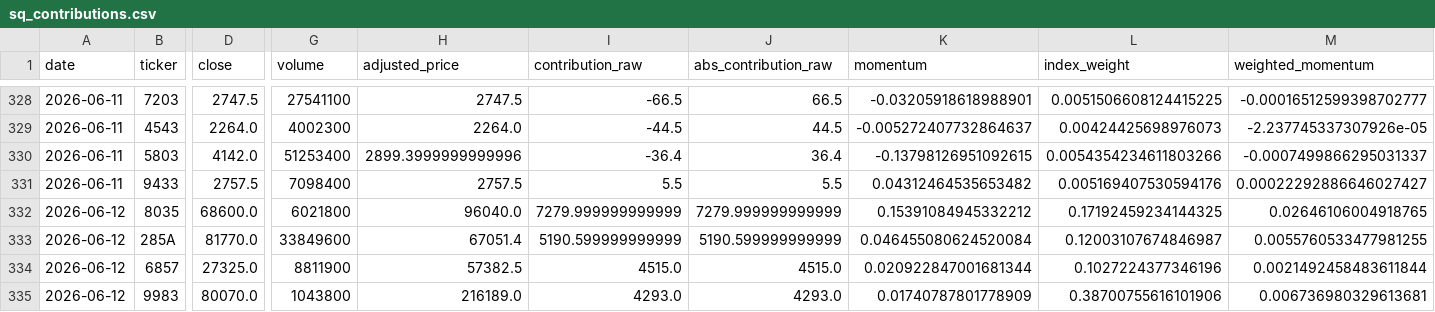
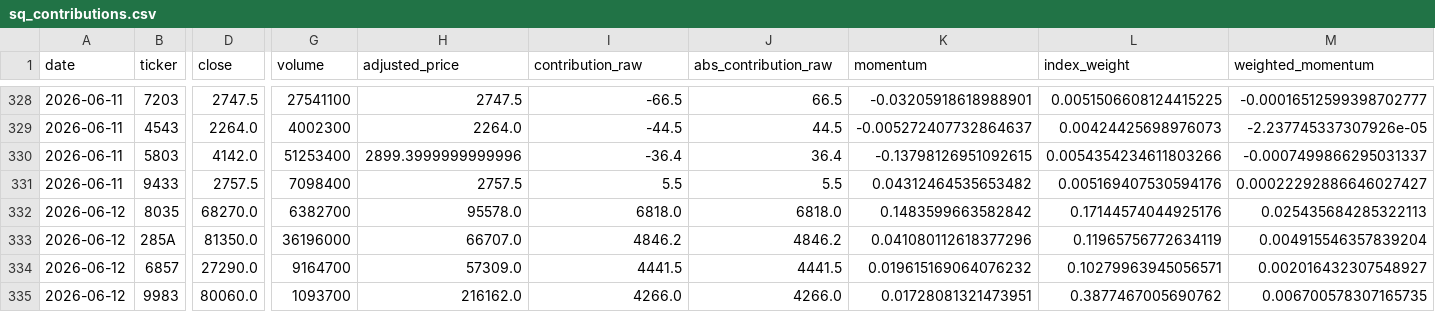
Before and after one commit to you202007/kabu, a CSV file: outputs/sq_contributions.csv, drawn as a sheet; only a part is shown, gaps mark what is left out; the diff covers the shown part only; the diff names each change by its address in the sheet, - before the commit and + after, or states it on an @@ line.

```diff
--- a/outputs/sq_contributions.csv
+++ b/outputs/sq_contributions.csv
-D332 (close): 68600.0
+D332 (close): 68270.0
-G332 (volume): 6021800
+G332 (volume): 6382700
-H332 (adjusted_price): 96040.0
+H332 (adjusted_price): 95578.0
-I332 (contribution_raw): 7279.999999999999
+I332 (contribution_raw): 6818.0
-J332 (abs_contribution_raw): 7279.999999999999
+J332 (abs_contribution_raw): 6818.0
-K332 (momentum): 0.15391084945332212
+K332 (momentum): 0.1483599663582842
-L332 (index_weight): 0.17192459234144325
+L332 (index_weight): 0.17144574044925176
-M332 (weighted_momentum): 0.02646106004918765
+M332 (weighted_momentum): 0.025435684285322113
-D333 (close): 81770.0
+D333 (close): 81350.0
-G333 (volume): 33849600
+G333 (volume): 36196000
-H333 (adjusted_price): 67051.4
+H333 (adjusted_price): 66707.0
-I333 (contribution_raw): 5190.599999999999
+I333 (contribution_raw): 4846.2
-J333 (abs_contribution_raw): 5190.599999999999
+J333 (abs_contribution_raw): 4846.2
-K333 (momentum): 0.046455080624520084
+K333 (momentum): 0.041080112618377296
-L333 (index_weight): 0.12003107674846987
+L333 (index_weight): 0.11965756772634119
-M333 (weighted_momentum): 0.0055760533477981255
+M333 (weighted_momentum): 0.004915546357839204
-D334 (close): 27325.0
+D334 (close): 27290.0
-G334 (volume): 8811900
+G334 (volume): 9164700
-H334 (adjusted_price): 57382.5
+H334 (adjusted_price): 57309.0
-I334 (contribution_raw): 4515.0
+I334 (contribution_raw): 4441.5
-J334 (abs_contribution_raw): 4515.0
+J334 (abs_contribution_raw): 4441.5
-K334 (momentum): 0.020922847001681344
+K334 (momentum): 0.019615169064076232
-L334 (index_weight): 0.1027224377346196
+L334 (index_weight): 0.10279963945056571
-M334 (weighted_momentum): 0.0021492458483611844
+M334 (weighted_momentum): 0.002016432307548927
-D335 (close): 80070.0
+D335 (close): 80060.0
-G335 (volume): 1043800
+G335 (volume): 1093700
-H335 (adjusted_price): 216189.0
+H335 (adjusted_price): 216162.0
-I335 (contribution_raw): 4293.0
+I335 (contribution_raw): 4266.0
-J335 (abs_contribution_raw): 4293.0
+J335 (abs_contribution_raw): 4266.0
-K335 (momentum): 0.01740787801778909
+K335 (momentum): 0.01728081321473951
-L335 (index_weight): 0.38700755616101906
+L335 (index_weight): 0.3877467005690762
-M335 (weighted_momentum): 0.006736980329613681
+M335 (weighted_momentum): 0.006700578307165735
```
Also changed, not shown: 2 added rows, 2 removed rows and 74 edited cells elsewhere in this file, outputs/sq_scores.csv, 8 other files.
